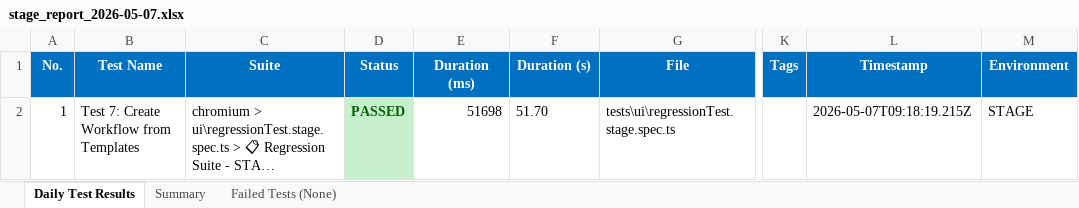
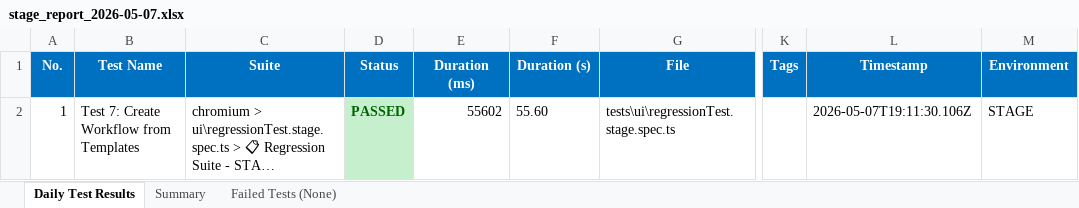
Before and after one commit to AbuShaleh-Signature/SELISE_Signature, an Excel workbook: test-results/excel-reports/stage_report_2026-05-07.xlsx, sheet Daily Test Results, drawn as a sheet; only a part is shown, gaps mark what is left out; long unchanged cells end in …; values as stored, in another font and other column widths than the file's, no borders; the diff names each change by its address in the sheet, - before the commit and + after, or states it on an @@ line.

Commit message:
report

```diff
--- a/test-results/excel-reports/stage_report_2026-05-07.xlsx (sheet Daily Test Results)
+++ b/test-results/excel-reports/stage_report_2026-05-07.xlsx (sheet Daily Test Results)
-E2 (Duration (ms)): 51698
+E2 (Duration (ms)): 55602
-F2 (Duration (s)): 51.70
+F2 (Duration (s)): 55.60
-L2 (Timestamp): 2026-05-07T09:18:19.215Z
+L2 (Timestamp): 2026-05-07T19:11:30.106Z
```
Also changed, not shown: sheet Summary, test-results/excel-reports/stage_monthly_summary_2026-05.xlsx, 8 other files.
